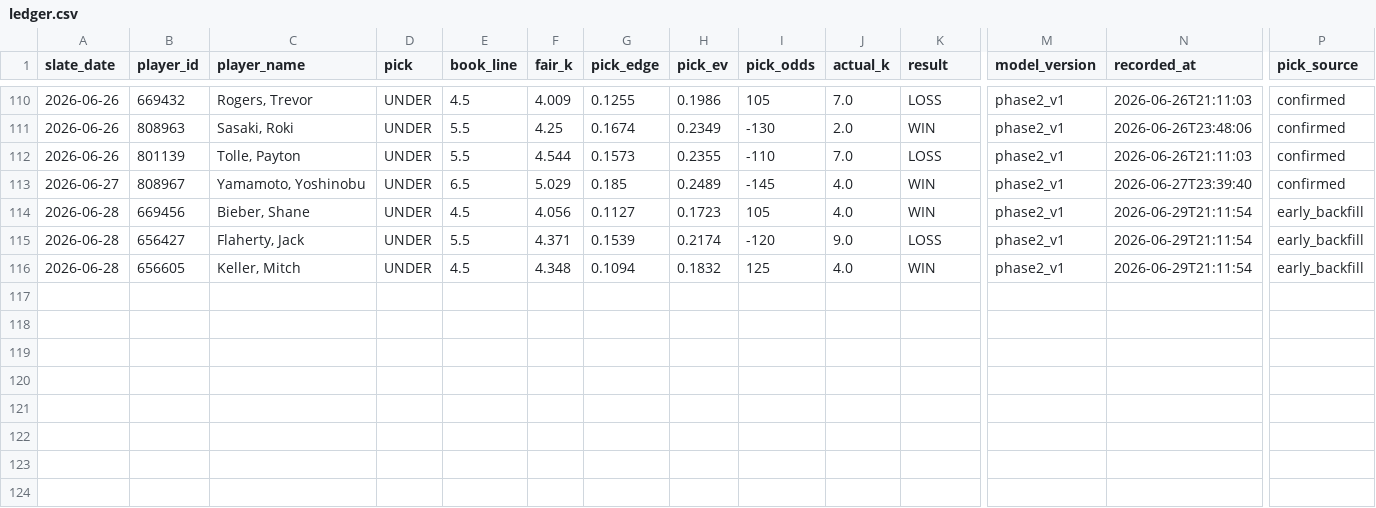
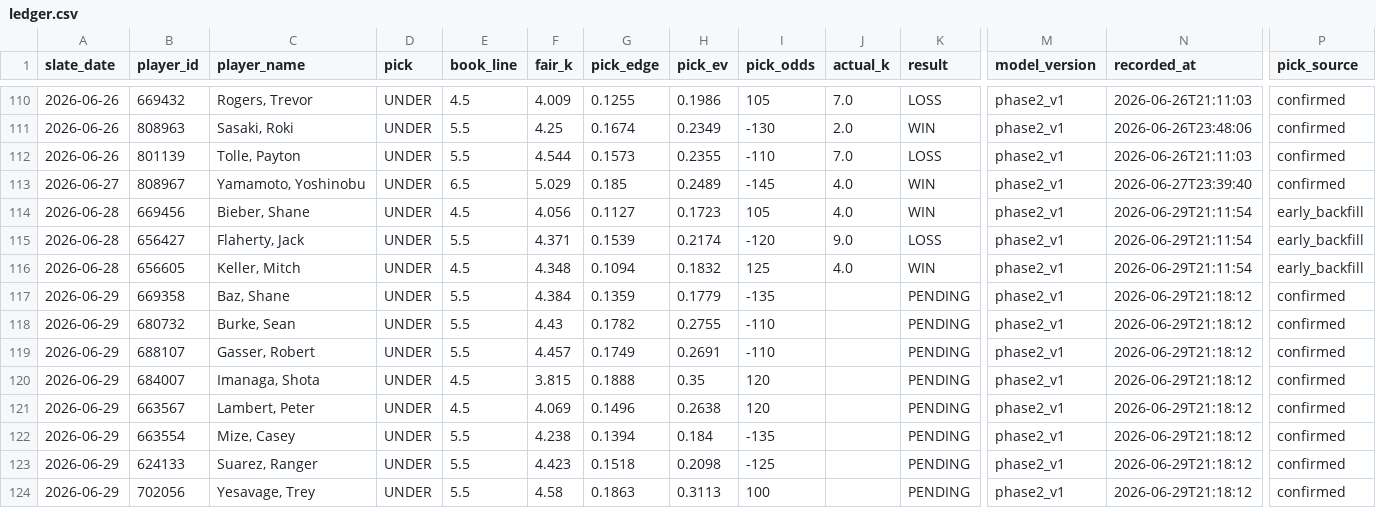
Before and after one commit to mattkreitzer1/Strikeout-Props, a CSV file: data/tracker/ledger.csv, drawn as a sheet; only a part is shown, gaps mark what is left out; rows hold the shown columns only; the diff names each change by its address in the sheet, - before the commit and + after, or states it on an @@ line.

```diff
--- a/data/tracker/ledger.csv
+++ b/data/tracker/ledger.csv
+row 117: 2026-06-29 | 669358 | Baz, Shane | UNDER | 5.5 | 4.384 | 0.1359 | 0.1779 | -135 |  | PENDING | phase2_v1 | 2026-06-29T21:18:12 | confirmed
+row 118: 2026-06-29 | 680732 | Burke, Sean | UNDER | 5.5 | 4.43 | 0.1782 | 0.2755 | -110 |  | PENDING | phase2_v1 | 2026-06-29T21:18:12 | confirmed
+row 119: 2026-06-29 | 688107 | Gasser, Robert | UNDER | 5.5 | 4.457 | 0.1749 | 0.2691 | -110 |  | PENDING | phase2_v1 | 2026-06-29T21:18:12 | confirmed
+row 120: 2026-06-29 | 684007 | Imanaga, Shota | UNDER | 4.5 | 3.815 | 0.1888 | 0.35 | 120 |  | PENDING | phase2_v1 | 2026-06-29T21:18:12 | confirmed
+row 121: 2026-06-29 | 663567 | Lambert, Peter | UNDER | 4.5 | 4.069 | 0.1496 | 0.2638 | 120 |  | PENDING | phase2_v1 | 2026-06-29T21:18:12 | confirmed
+row 122: 2026-06-29 | 663554 | Mize, Casey | UNDER | 5.5 | 4.238 | 0.1394 | 0.184 | -135 |  | PENDING | phase2_v1 | 2026-06-29T21:18:12 | confirmed
+row 123: 2026-06-29 | 624133 | Suarez, Ranger | UNDER | 5.5 | 4.423 | 0.1518 | 0.2098 | -125 |  | PENDING | phase2_v1 | 2026-06-29T21:18:12 | confirmed
+row 124: 2026-06-29 | 702056 | Yesavage, Trey | UNDER | 5.5 | 4.58 | 0.1863 | 0.3113 | 100 |  | PENDING | phase2_v1 | 2026-06-29T21:18:12 | confirmed
```
Also changed, not shown: 2 other files.
